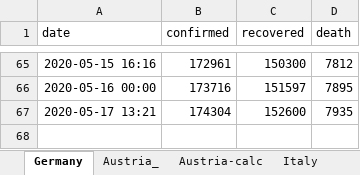
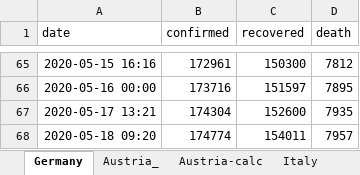
Before and after one commit to cs224/covid-19-data-analysis, an Excel workbook: covid-manual-excel.xlsx, sheet Germany, drawn as a sheet; only a part is shown, gaps mark what is left out; values as stored, in another font and other column widths than the file's, no borders; the diff names each change by its address in the sheet, - before the commit and + after, or states it on an @@ line.

```diff
--- a/covid-manual-excel.xlsx (sheet Germany)
+++ b/covid-manual-excel.xlsx (sheet Germany)
+row 68: 2020-05-18 09:20 | 174774 | 154011 | 7957
```
Also changed, not shown: rki_nowcasting_data.xlsx, 1 other file.
